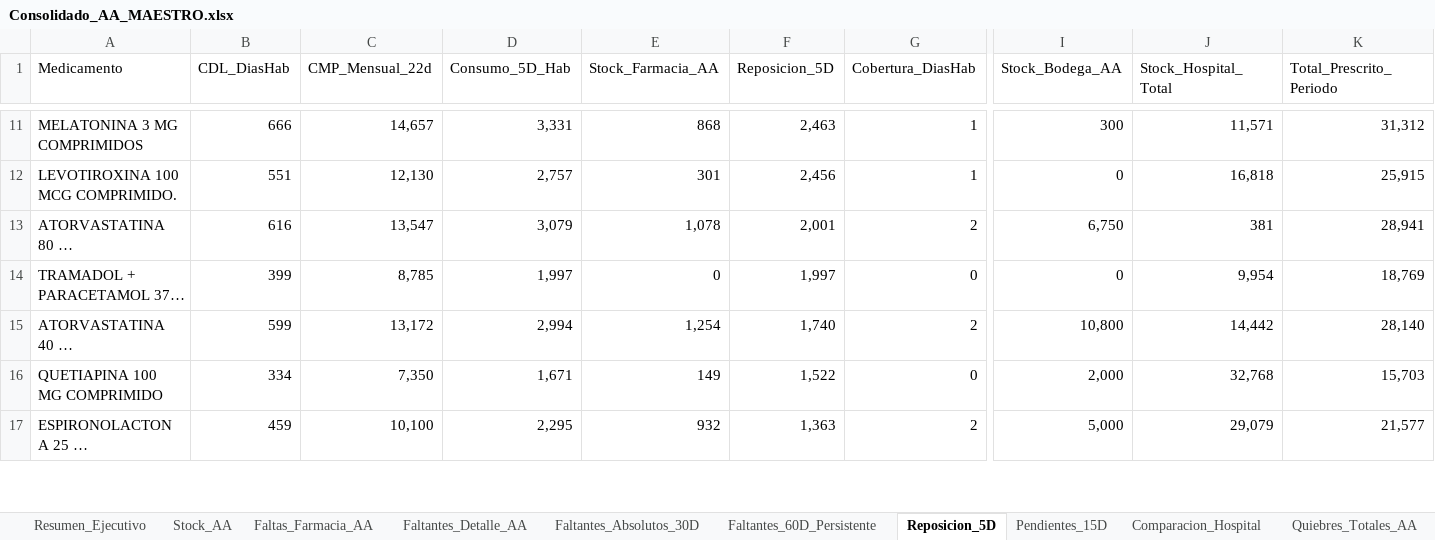
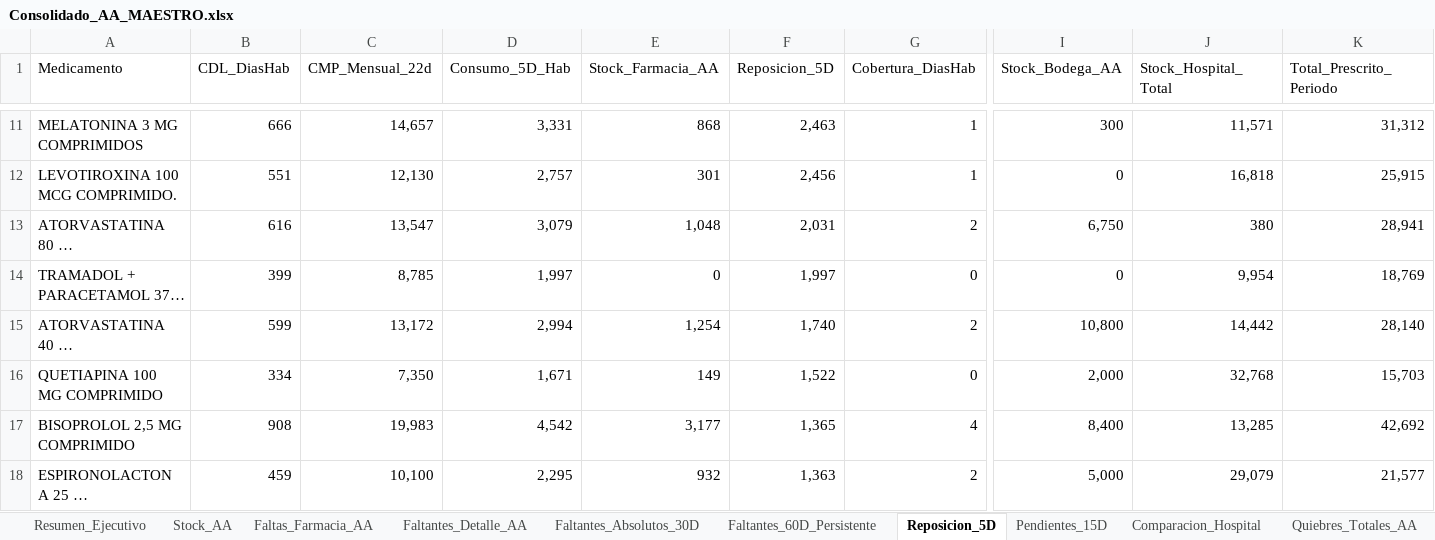
Before and after one commit to danielalfonsocc-rgb/maestro-aa-farmacia, an Excel workbook: Consolidado_AA_MAESTRO.xlsx, sheet Reposicion_5D, drawn as a sheet; only a part is shown, gaps mark what is left out; long unchanged cells end in …; values as stored, in another font and other column widths than the file's, no cell formats; rows hold the shown columns only; the diff covers the shown part only; the diff names each change by its address in the sheet, - before the commit and + after, or states it on an @@ line.

```diff
--- a/Consolidado_AA_MAESTRO.xlsx (sheet Reposicion_5D)
+++ b/Consolidado_AA_MAESTRO.xlsx (sheet Reposicion_5D)
-E13 (Stock_Farmacia_AA): 1,078
+E13 (Stock_Farmacia_AA): 1,048
-F13 (Reposicion_5D): 2,001
+F13 (Reposicion_5D): 2,031
-J13 (Stock_Hospital_Total): 381
+J13 (Stock_Hospital_Total): 380
+row 17: BISOPROLOL 2,5 MG COMPRIMIDO | 908 | 19,983 | 4,542 | 3,177 | 1,365 | 4 | 8,400 | 13,285 | 42,692
```
Also changed, not shown: 4 added rows, 4 removed rows, 6 moved rows and 10 edited cells elsewhere in this sheet, sheet Auditoria_Homologacion, sheet SGLI_Estres, sheet Pendientes_15D, sheet Comparacion_Hospital, sheet Stock_AA, sheet Pedido_Farm_Bodega, 13 more sheets, cell formats, Resumen_Pedidos_AA.xlsx, 1 other file.
